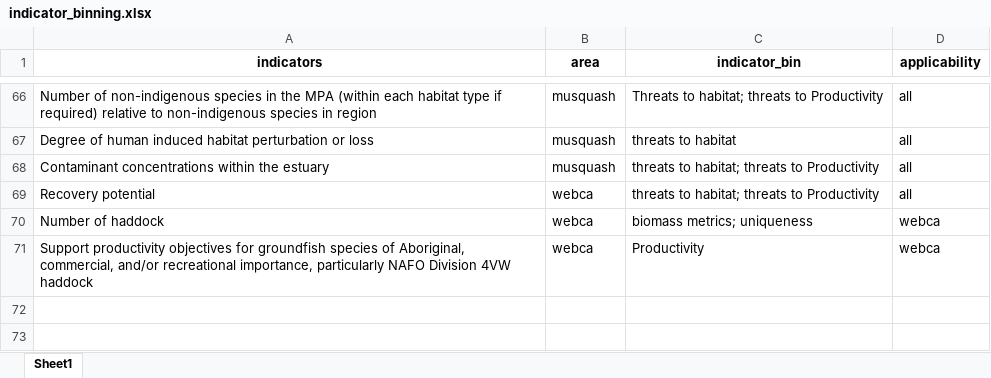
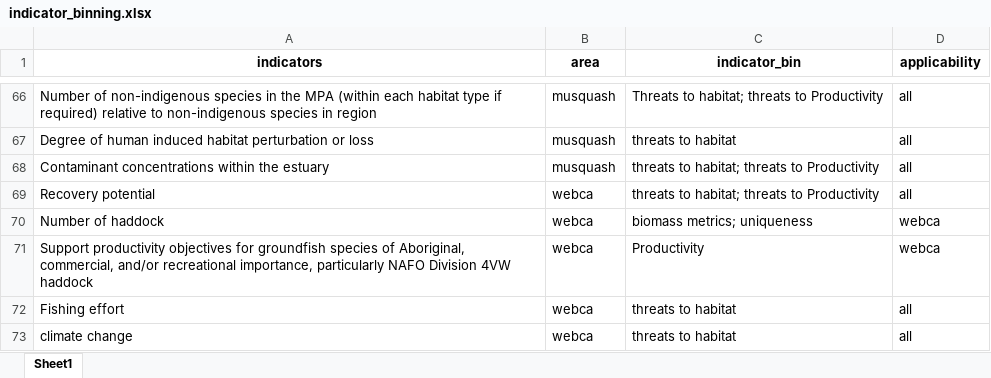
Before and after one commit to dfo-mar-mpas/MarConsNetAnalysis, an Excel workbook: data/indicator_binning.xlsx, sheet Sheet1, drawn as a sheet; only a part is shown, gaps mark what is left out; values as stored, in another font and other column widths than the file's, no borders; the diff names each change by its address in the sheet, - before the commit and + after, or states it on an @@ line.

Commit message:
update indicator connection

```diff
--- a/data/indicator_binning.xlsx (sheet Sheet1)
+++ b/data/indicator_binning.xlsx (sheet Sheet1)
+row 72: Fishing effort | webca | threats to habitat | all
+row 73: climate change | webca | threats to habitat | all
```
Also changed, not shown: sandbox/JH/02_meta_names/metaframework.xlsx, 2 other files.
